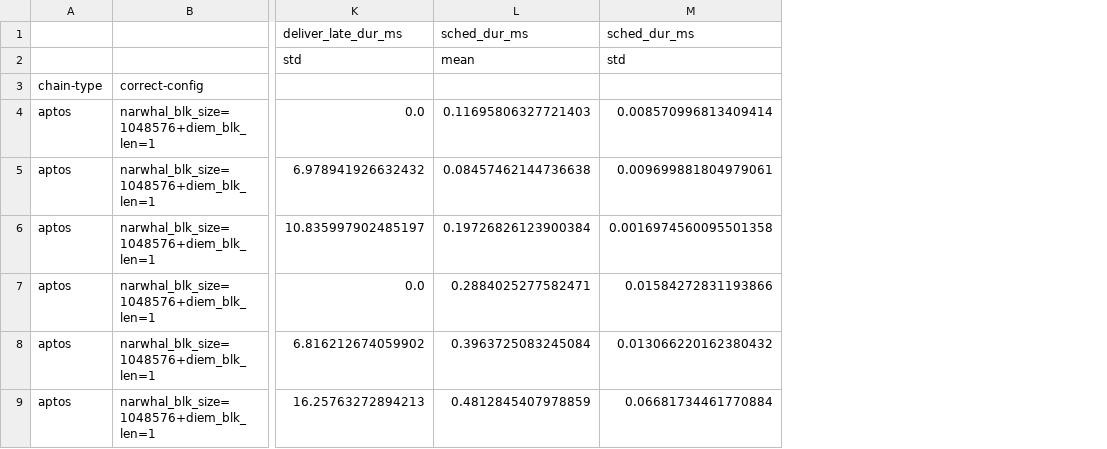
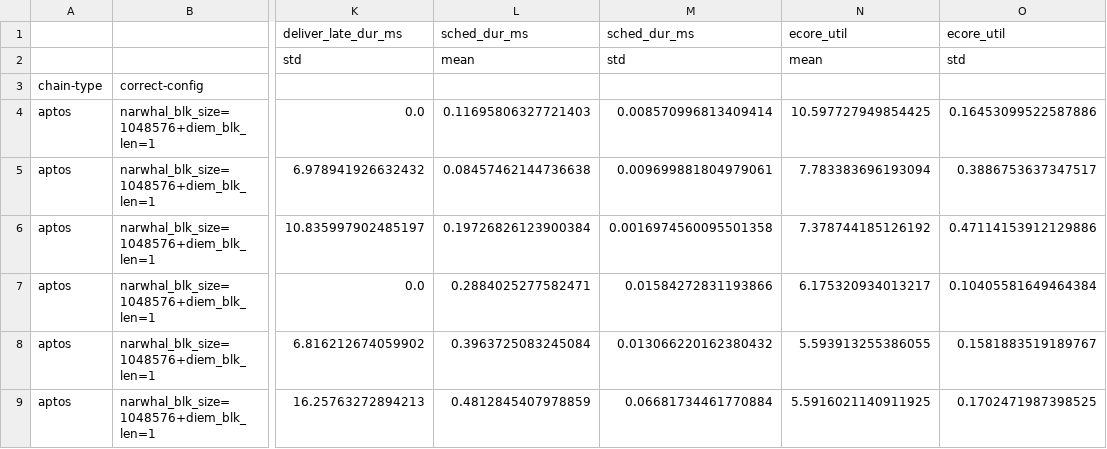
Before and after one commit to qusuyan/CBox, a CSV file: experiment/data/Aptos-vs-Diem/agg_results.csv, drawn as a sheet; only a part is shown, gaps mark what is left out; the diff covers the shown part only; the diff names each change by its address in the sheet, - before the commit and + after, or states it on an @@ line.

Commit message:
update experiments

```diff
--- a/experiment/data/Aptos-vs-Diem/agg_results.csv
+++ b/experiment/data/Aptos-vs-Diem/agg_results.csv
+column N, rows 1-9: ecore_util | mean |  | 10.597727949854425 | 7.783383696193094 | 7.378744185126192 | 6.175320934013217 | 5.593913255386055 | 5.5916021140911925
+column O, rows 1-9: ecore_util | std |  | 0.16453099522587886 | 0.3886753637347517 | 0.47114153912129886 | 0.10405581649464384 | 0.1581883519189767 | 0.1702471987398525
```
Also changed, not shown: 8 added rows elsewhere in this file, experiment/data/Avax-BlkLen/agg_results.csv, experiment/data/Avax-Pref-Cache/agg_results.csv, 30 other files.
